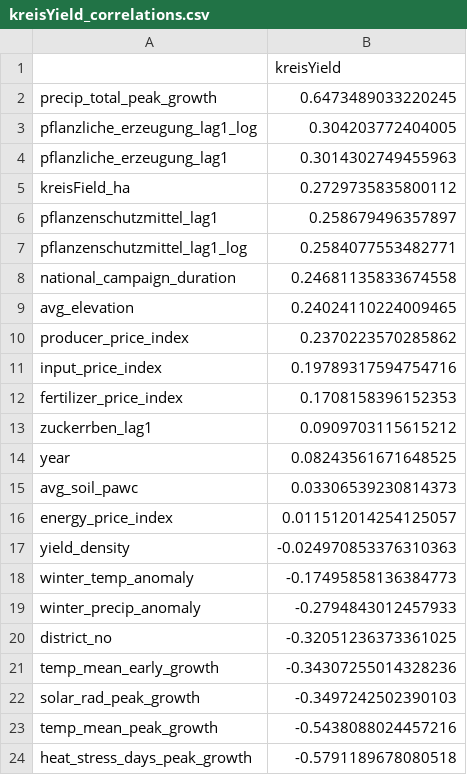
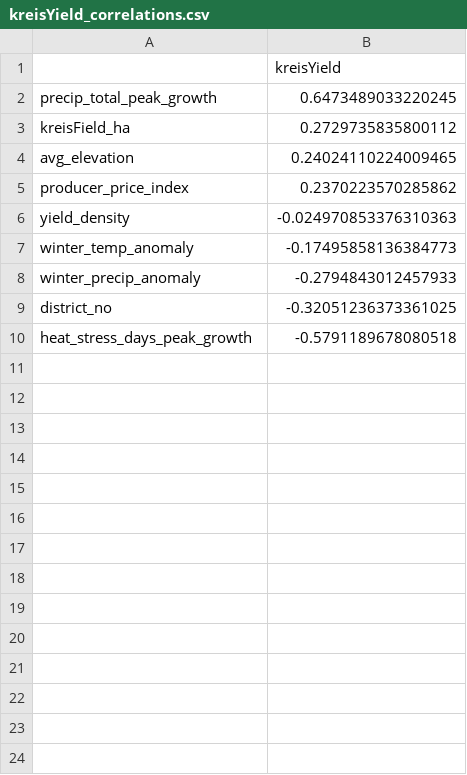
Before and after one commit to hidiodi/sugar-beet-yield-prediction, a CSV file: reports/stage2_feature_diagnostics/tables/kreisYield_correlations.csv, drawn as a sheet.

Commit message:
weather data with full length is there

```diff
--- a/reports/stage2_feature_diagnostics/tables/kreisYield_correlations.csv
+++ b/reports/stage2_feature_diagnostics/tables/kreisYield_correlations.csv
@@ -2,16 +2,5 @@
 precip_total_peak_growth,0.6473489033220245
-pflanzliche_erzeugung_lag1_log,0.304203772404005
-pflanzliche_erzeugung_lag1,0.3014302749455963
 kreisField_ha,0.2729735835800112
-pflanzenschutzmittel_lag1,0.258679496357897
-pflanzenschutzmittel_lag1_log,0.2584077553482771
-national_campaign_duration,0.24681135833674558
 avg_elevation,0.24024110224009465
 producer_price_index,0.2370223570285862
-input_price_index,0.19789317594754716
-fertilizer_price_index,0.1708158396152353
-zuckerrben_lag1,0.0909703115615212
-year,0.08243561671648525
-avg_soil_pawc,0.03306539230814373
-energy_price_index,0.011512014254125057
 yield_density,-0.024970853376310363
@@ -20,5 +9,2 @@ winter_precip_anomaly,-0.2794843012457933
 district_no,-0.32051236373361025
-temp_mean_early_growth,-0.34307255014328236
-solar_rad_peak_growth,-0.3497242502390103
-temp_mean_peak_growth,-0.5438088024457216
 heat_stress_days_peak_growth,-0.5791189678080518
```
Also changed, not shown: data/01_raw/61211-0002_de/61211-0001_de.csv, reports/stage2_feature_diagnostics/tables/vif_report.csv, 15 other files.
